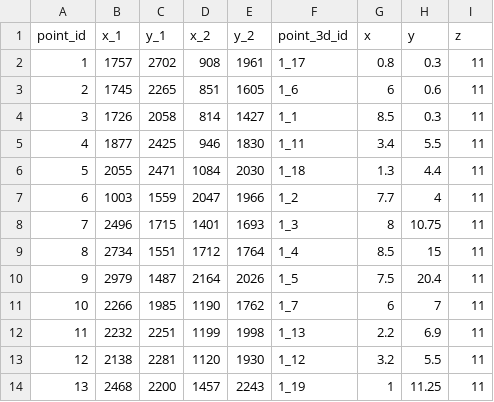
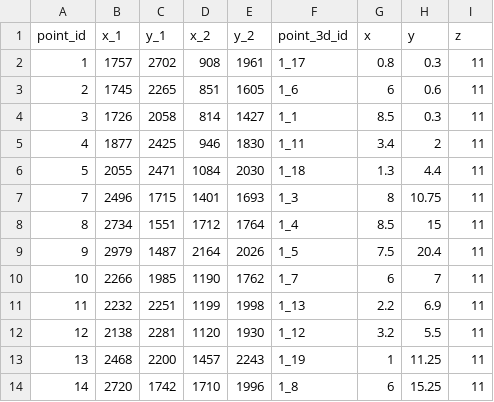
Before and after one commit to SheepSeb/Computer-Vision-HW4, a CSV file: two_point.csv, drawn as a sheet; only a part is shown; the shorter side is filled out with more unchanged rows.

```diff
--- a/two_point.csv
+++ b/two_point.csv
@@ -4,5 +4,4 @@ point_id,x_1,y_1,x_2,y_2,point_3d_id,x,y,z
 3,1726,2058,814,1427,1_1,8.5,0.3,11
-4,1877,2425,946,1830,1_11,3.4,5.5,11
+4,1877,2425,946,1830,1_11,3.4,2,11
 5,2055,2471,1084,2030,1_18,1.3,4.4,11
-6,1003,1559,2047,1966,1_2,7.7,4,11
 7,2496,1715,1401,1693,1_3,8,10.75,11
```
Also changed, not shown: 4 other files.
